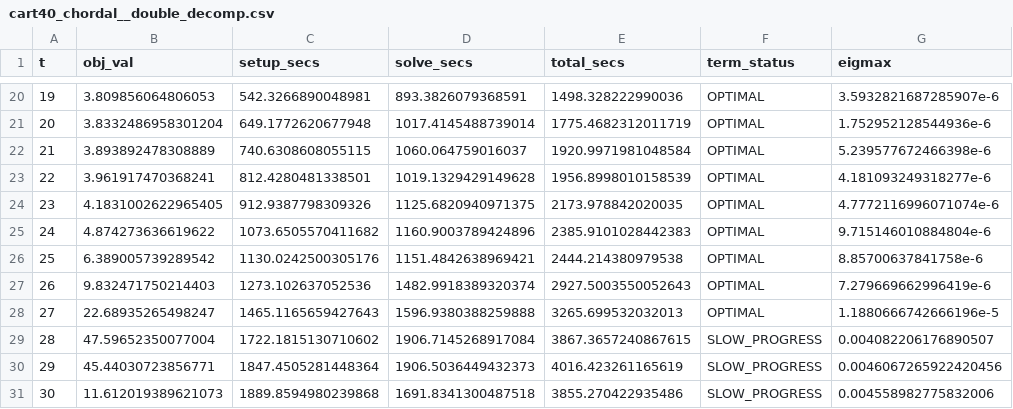
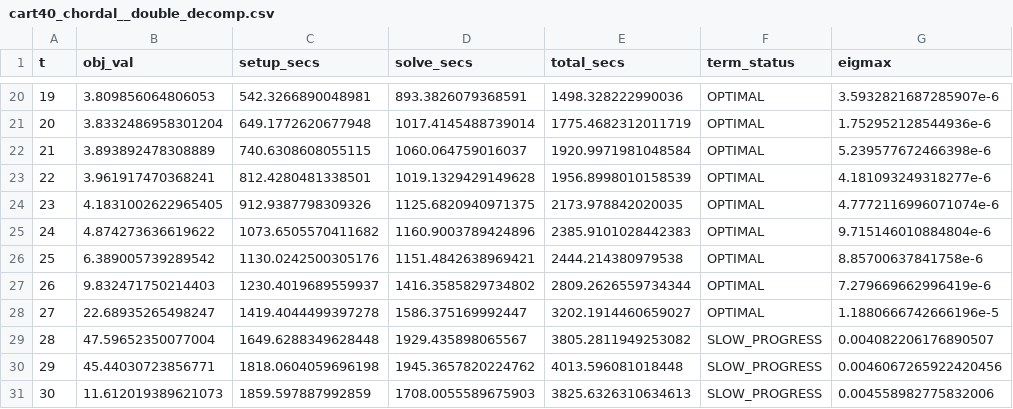
Before and after one commit to AntonXue/nn-sdp, a CSV file: dump/cartpole-scale/cart40_chordal__double_decomp.csv, drawn as a sheet; only a part is shown, gaps mark what is left out.

Commit message:
save data

```diff
--- a/dump/cartpole-scale/cart40_chordal__double_decomp.csv
+++ b/dump/cartpole-scale/cart40_chordal__double_decomp.csv
@@ -26,6 +26,6 @@ t,obj_val,setup_secs,solve_secs,total_secs,term_status,eigmax
 25,6.389005739289542,1130.0242500305176,1151.4842638969421,2444.214380979538,OPTIMAL,8.85700637841758e-6
-26,9.832471750214403,1273.102637052536,1482.9918389320374,2927.5003550052643,OPTIMAL,7.279669662996419e-6
-27,22.68935265498247,1465.1165659427643,1596.9380388259888,3265.699532032013,OPTIMAL,1.1880666742666196e-5
-28,47.59652350077004,1722.1815130710602,1906.7145268917084,3867.3657240867615,SLOW_PROGRESS,0.004082206176890507
-29,45.44030723856771,1847.4505281448364,1906.5036449432373,4016.423261165619,SLOW_PROGRESS,0.0046067265922420456
-30,11.612019389621073,1889.8594980239868,1691.8341300487518,3855.270422935486,SLOW_PROGRESS,0.004558982775832006
+26,9.832471750214403,1230.4019689559937,1416.3585829734802,2809.2626559734344,OPTIMAL,7.279669662996419e-6
+27,22.68935265498247,1419.4044499397278,1586.375169992447,3202.1914460659027,OPTIMAL,1.1880666742666196e-5
+28,47.59652350077004,1649.6288349628448,1929.435898065567,3805.2811949253082,SLOW_PROGRESS,0.004082206176890507
+29,45.44030723856771,1818.0604059696198,1945.3657820224762,4013.596081018448,SLOW_PROGRESS,0.0046067265922420456
+30,11.612019389621073,1859.597887992859,1708.0055589675903,3825.6326310634613,SLOW_PROGRESS,0.004558982775832006
```
Also changed, not shown: 2 other files.
